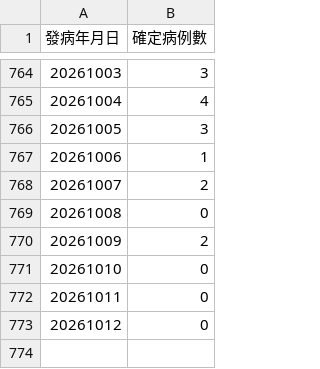
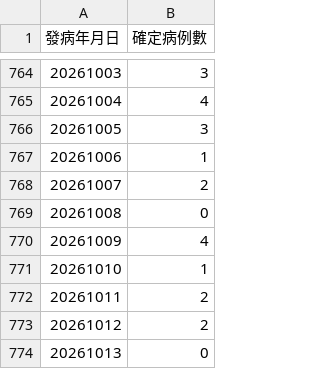
Before and after one commit to ancientsky/timesfm3-forecast-platform, a CSV file: sample_data/covid19_daily.csv, drawn as a sheet; only a part is shown, gaps mark what is left out; removed rows and columns are numbered as before the commit, all else as after; the diff names each change by its address in the sheet, - before the commit and + after, or states it on an @@ line.

Commit message:
chore(data): auto-update CDC epidemic surveillance datasets [2026-10-13 12:00]

```diff
--- a/sample_data/covid19_daily.csv
+++ b/sample_data/covid19_daily.csv
+row 770: 20261009 | 4
+row 771: 20261010 | 1
@@ column A (發病年月日) renumbered from row 772 down @@
-row 771: 20261010 | 0
-row 772: 20261011 | 0
+row 773: 20261012 | 2
```
Also changed, not shown: sample_data/enterovirus_weekly.csv, sample_data/flu_weekly.csv, 1 other file.
